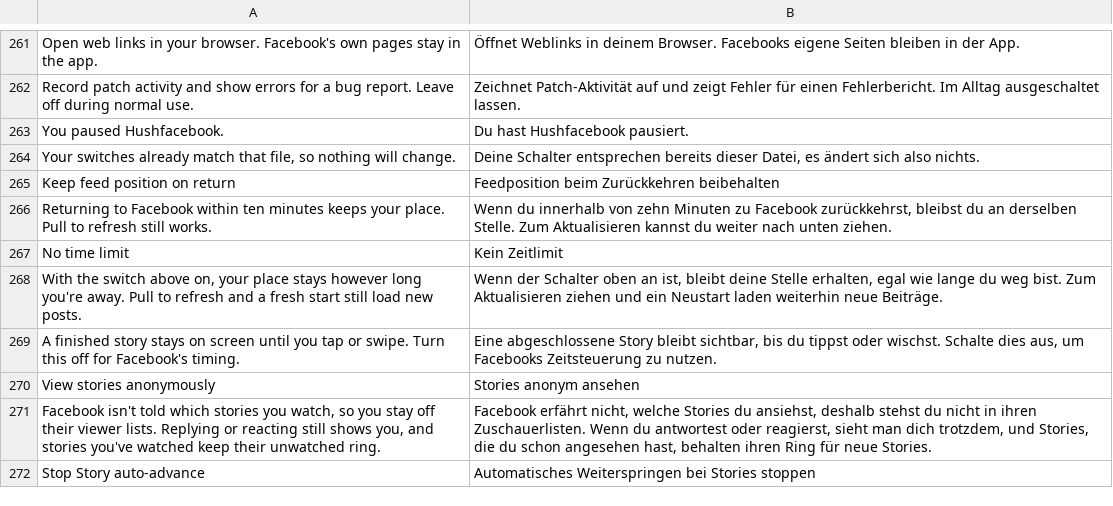
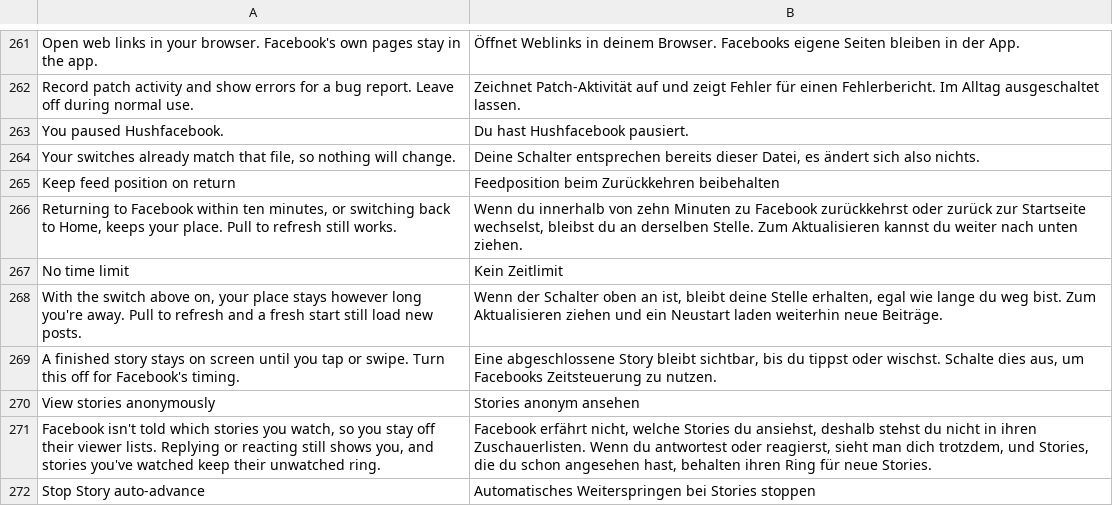
Before and after one commit to SA-SUJON/HushFacebook, a TSV file: extensions/shared/library/src/main/l10n/de.tsv, drawn as a sheet; only a part is shown, gaps mark what is left out.

Commit message:
feat(feed): keep the feed's place when switching back to Home
Block background-return feed refresh only held the checks of a return
from the background, so a tab switch back to Home could still re-rank or
reload the feed. Three more paths now ask the switch: the feed's
hot-start check (from the tab's visibility change and refreshForRevisit),
its stale-post executor (from the visibility change and the worker it
posts on pause) and NewsFeedTabDataFetch's AUTO_REFRESH once the tab's
data is stale. Each is found by its own log text on 577, 580 and 581.
Inside a return they follow the return's answer without using it up, so
the ten-minute limit still applies there. Pull to refresh is untouched.

ReturnRefreshFixtureTest and PausedHooksTest listed the old hooks only;
the new paths join those lists. No assertion was dropped.

```diff
--- a/extensions/shared/library/src/main/l10n/de.tsv
+++ b/extensions/shared/library/src/main/l10n/de.tsv
@@ -265,3 +265,3 @@ Your switches already match that file, so nothing will change.	Deine Schalter en
 Keep feed position on return	Feedposition beim Zurückkehren beibehalten
-Returning to Facebook within ten minutes keeps your place. Pull to refresh still works.	Wenn du innerhalb von zehn Minuten zu Facebook zurückkehrst, bleibst du an derselben Stelle. Zum Aktualisieren kannst du weiter nach unten ziehen.
+Returning to Facebook within ten minutes, or switching back to Home, keeps your place. Pull to refresh still works.	Wenn du innerhalb von zehn Minuten zu Facebook zurückkehrst oder zurück zur Startseite wechselst, bleibst du an derselben Stelle. Zum Aktualisieren kannst du weiter nach unten ziehen.
 No time limit	Kein Zeitlimit
```
Also changed, not shown: extensions/shared/library/src/main/l10n/es.tsv, extensions/shared/library/src/main/l10n/in.tsv, 11 other files.
